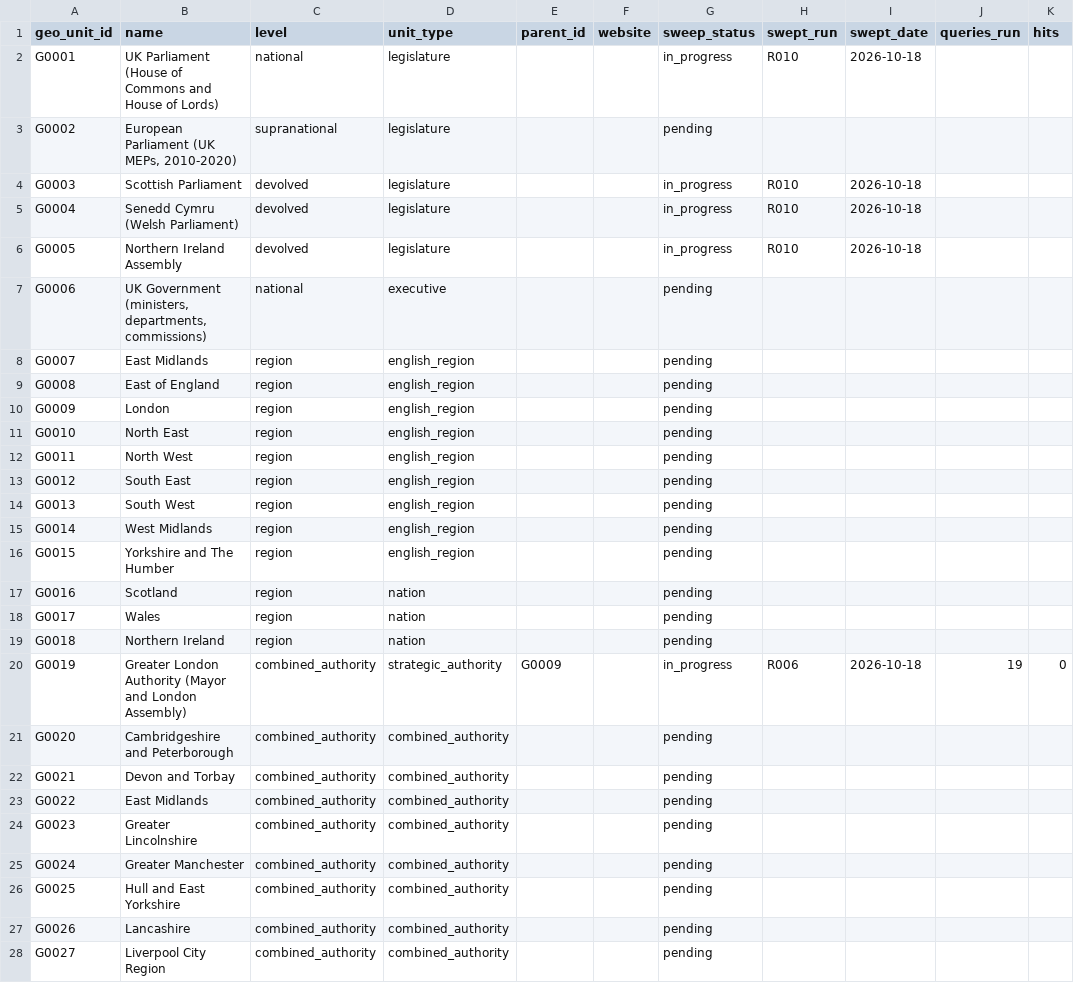
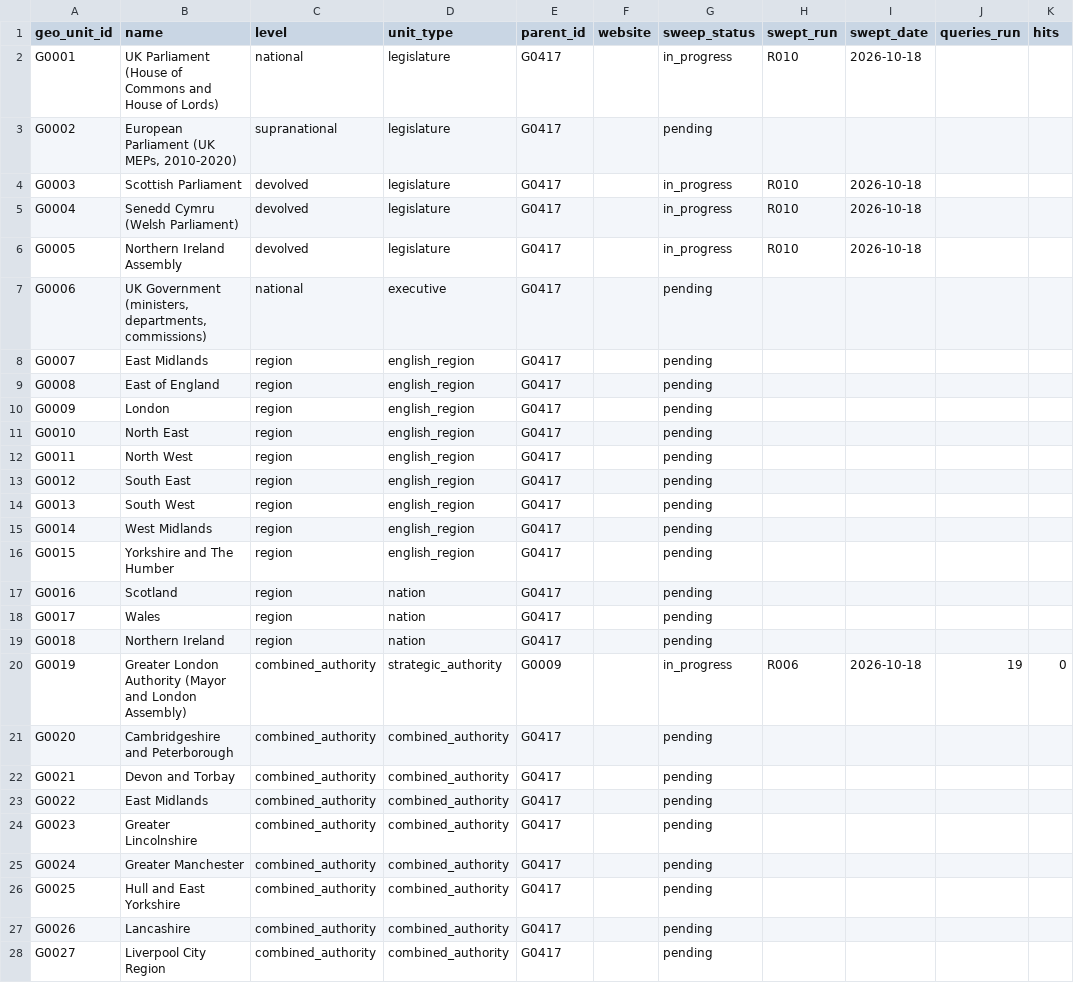
Before and after one commit to Egalitaristen/wealth-tax-database, a CSV file: data/gb/geo_units.csv, drawn as a sheet; only a part is shown; the diff covers the shown part only; the diff names each change by its address in the sheet, - before the commit and + after, or states it on an @@ line.

```diff
--- a/data/gb/geo_units.csv
+++ b/data/gb/geo_units.csv
-E2:E19 (parent_id): (empty)
+E2:E19 (parent_id): G0417
-E21:E28 (parent_id): (empty)
+E21:E28 (parent_id): G0417
```
Also changed, not shown: 1 added row and 7 edited cells elsewhere in this file, data/us/geo_units.csv, 8 other files.
